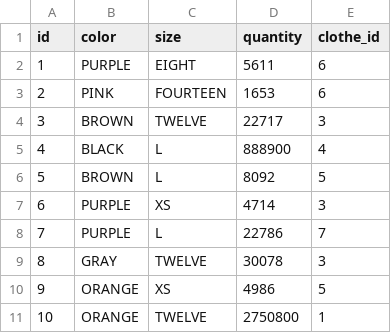
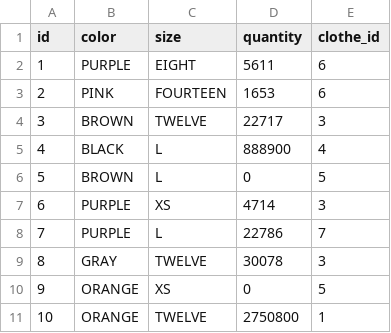
Before and after one commit to ZPyrolink/ecom-cdlja, a CSV file: src/main/resources/config/liquibase/fake-data/stock.csv, drawn as a sheet.

```diff
--- a/src/main/resources/config/liquibase/fake-data/stock.csv
+++ b/src/main/resources/config/liquibase/fake-data/stock.csv
@@ -5,3 +5,3 @@ id;color;size;quantity;clothe_id
 4;BLACK;L;888900;4
-5;BROWN;L;8092;5
+5;BROWN;L;0;5
 6;PURPLE;XS;4714;3
@@ -9,3 +9,3 @@ id;color;size;quantity;clothe_id
 8;GRAY;TWELVE;30078;3
-9;ORANGE;XS;4986;5
+9;ORANGE;XS;0;5
 10;ORANGE;TWELVE;2750800;1
```
Also changed, not shown: 3 other files.
